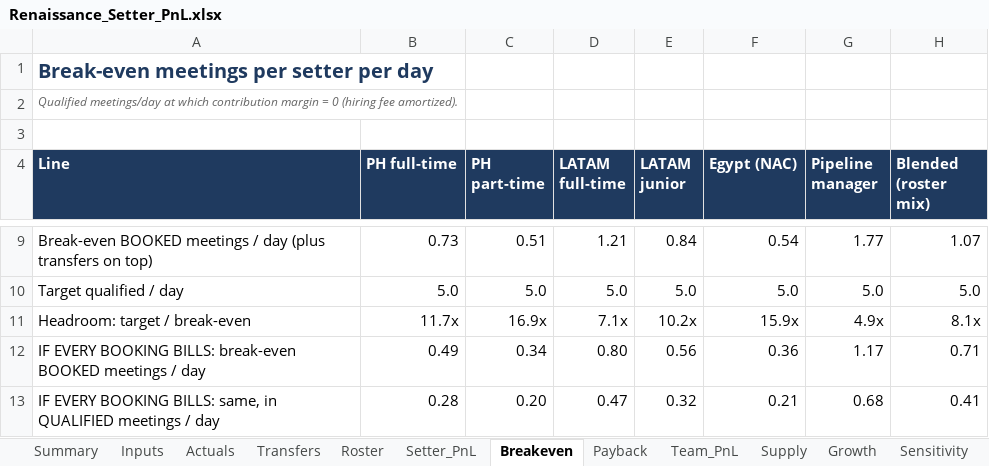
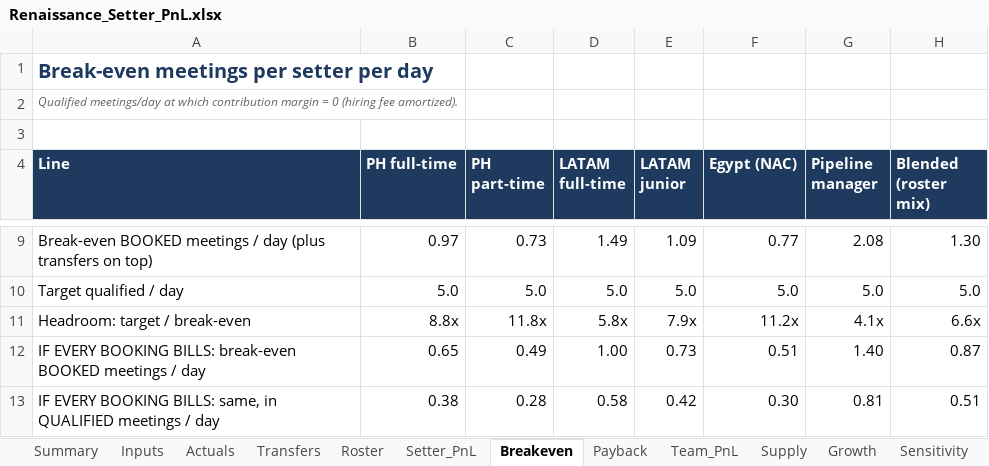
Before and after one commit to amirrenaissance/Claude_code, an Excel workbook: setter_pnl/Renaissance_Setter_PnL.xlsx, sheet Breakeven, drawn as a sheet; only a part is shown, gaps mark what is left out; values as stored, in another font and other column widths than the file's, no borders; the diff covers the shown part only; the diff names each change by its address in the sheet, - before the commit and + after, or states it on an @@ line.

```diff
--- a/setter_pnl/Renaissance_Setter_PnL.xlsx (sheet Breakeven)
+++ b/setter_pnl/Renaissance_Setter_PnL.xlsx (sheet Breakeven)
-B9 (PH full-time): 0.73
+B9 (PH full-time): 0.97
-C9 (PH part-time): 0.51
+C9 (PH part-time): 0.73
-D9 (LATAM full-time): 1.21
+D9 (LATAM full-time): 1.49
-E9 (LATAM junior): 0.84
+E9 (LATAM junior): 1.09
-F9 (Egypt (NAC)): 0.54
+F9 (Egypt (NAC)): 0.77
-G9 (Pipeline manager): 1.77
+G9 (Pipeline manager): 2.08
-H9 (Blended (roster mix)): 1.07
+H9 (Blended (roster mix)): 1.30
-B11 (PH full-time): 11.7x
+B11 (PH full-time): 8.8x
-C11 (PH part-time): 16.9x
+C11 (PH part-time): 11.8x
-D11 (LATAM full-time): 7.1x
+D11 (LATAM full-time): 5.8x
-E11 (LATAM junior): 10.2x
+E11 (LATAM junior): 7.9x
-F11 (Egypt (NAC)): 15.9x
+F11 (Egypt (NAC)): 11.2x
-G11 (Pipeline manager): 4.9x
+G11 (Pipeline manager): 4.1x
-H11 (Blended (roster mix)): 8.1x
+H11 (Blended (roster mix)): 6.6x
-B12 (PH full-time): 0.49
+B12 (PH full-time): 0.65
-C12 (PH part-time): 0.34
+C12 (PH part-time): 0.49
-D12 (LATAM full-time): 0.80
+D12 (LATAM full-time): 1.00
-E12 (LATAM junior): 0.56
+E12 (LATAM junior): 0.73
-F12 (Egypt (NAC)): 0.36
+F12 (Egypt (NAC)): 0.51
-G12 (Pipeline manager): 1.17
+G12 (Pipeline manager): 1.40
-H12 (Blended (roster mix)): 0.71
+H12 (Blended (roster mix)): 0.87
-B13 (PH full-time): 0.28
+B13 (PH full-time): 0.38
-C13 (PH part-time): 0.20
+C13 (PH part-time): 0.28
-D13 (LATAM full-time): 0.47
+D13 (LATAM full-time): 0.58
-E13 (LATAM junior): 0.32
+E13 (LATAM junior): 0.42
-F13 (Egypt (NAC)): 0.21
+F13 (Egypt (NAC)): 0.30
-G13 (Pipeline manager): 0.68
+G13 (Pipeline manager): 0.81
-H13 (Blended (roster mix)): 0.41
+H13 (Blended (roster mix)): 0.51
```
Also changed, not shown: 28 edited cells elsewhere in this sheet, sheet Actuals, sheet Actual_vs_Model, sheet Team_PnL, sheet Payback, sheet Supply, sheet Inputs, 5 more sheets, formulas that keep their value, 12 other files.
